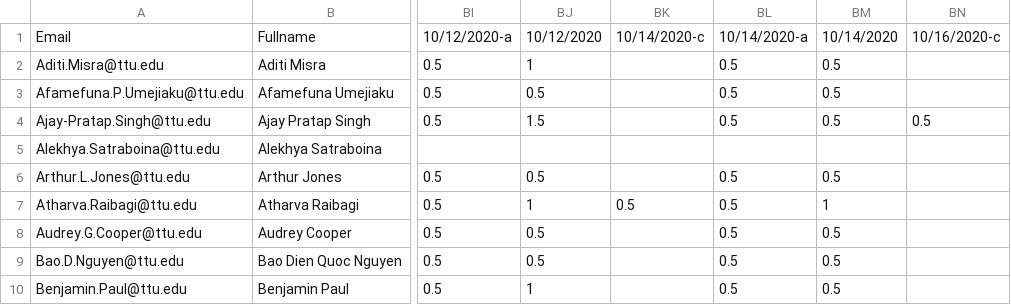
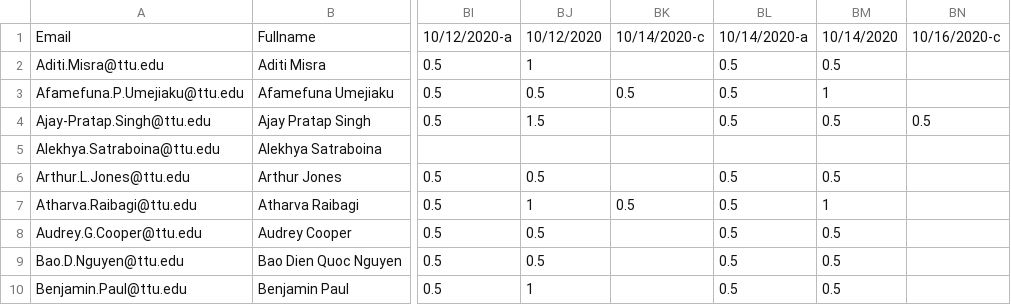
Before and after one commit to iDataVisualizationLab/CS5331-VirtualReality-Fall2020, a CSV file: grade/data/participation.csv, drawn as a sheet; only a part is shown, gaps mark what is left out; the diff names each change by its address in the sheet, - before the commit and + after, or states it on an @@ line.

Commit message:
Update participation.csv

```diff
--- a/grade/data/participation.csv
+++ b/grade/data/participation.csv
-BK3: (empty)
+BK3: 0.5
-BM3: 0.5
+BM3: 1
```
